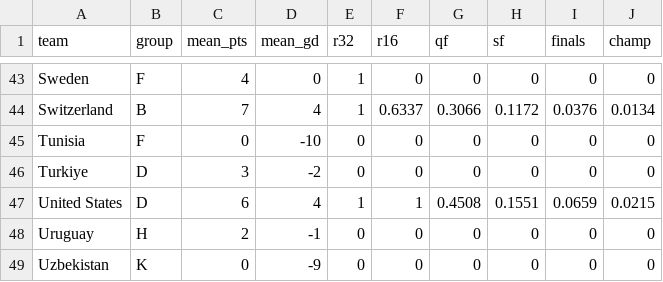
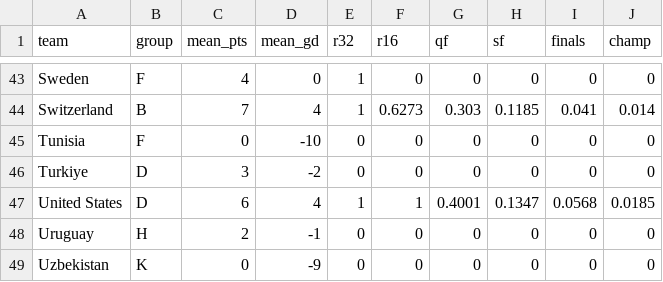
Before and after one commit to lbenz730/world_cup_2026, a CSV file: predictions/sim_results.csv, drawn as a sheet; only a part is shown, gaps mark what is left out; the diff covers the shown part only; the diff names each change by its address in the sheet, - before the commit and + after, or states it on an @@ line.

```diff
--- a/predictions/sim_results.csv
+++ b/predictions/sim_results.csv
-F44 (r16): 0.6337
+F44 (r16): 0.6273
-G44 (qf): 0.3066
+G44 (qf): 0.303
-H44 (sf): 0.1172
+H44 (sf): 0.1185
-I44 (finals): 0.0376
+I44 (finals): 0.041
-J44 (champ): 0.0134
+J44 (champ): 0.014
-G47 (qf): 0.4508
+G47 (qf): 0.4001
-H47 (sf): 0.1551
+H47 (sf): 0.1347
-I47 (finals): 0.0659
+I47 (finals): 0.0568
-J47 (champ): 0.0215
+J47 (champ): 0.0185
```
Also changed, not shown: 94 edited cells elsewhere in this file, data/schedule.csv, predictions/history.csv, 36 other files.
